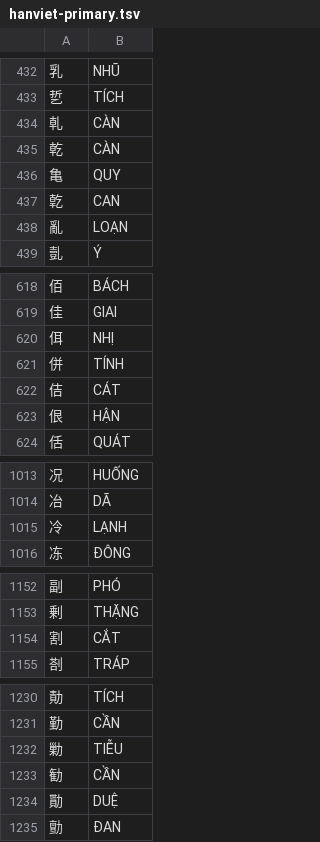
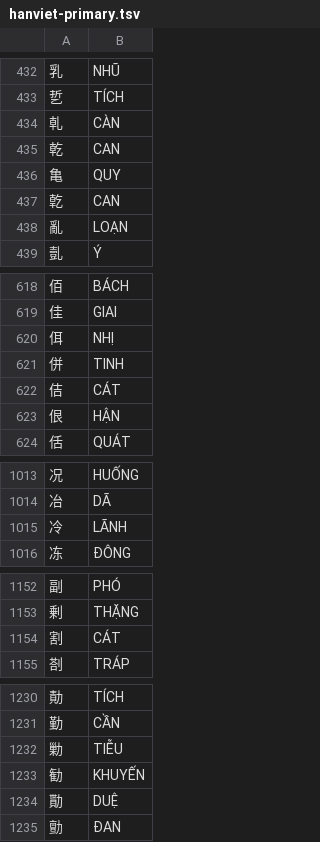
Before and after one commit to satthu565/jlpt-online, a TSV file: tools/import-data/data/hanviet-primary.tsv, drawn as a sheet; only a part is shown, gaps mark what is left out; the diff covers the shown part only.

```diff
--- a/tools/import-data/data/hanviet-primary.tsv
+++ b/tools/import-data/data/hanviet-primary.tsv
@@ -434,3 +434,3 @@
 乹	CÀN
-乾	CÀN
+乾	CAN
 亀	QUY
@@ -620,3 +620,3 @@
 佴	NHỊ
-併	TÍNH
+併	TINH
 佶	CÁT
@@ -1014,3 +1014,3 @@
 冶	DÃ
-冷	LẠNH
+冷	LÃNH
 冻	ĐÔNG
@@ -1153,3 +1153,3 @@
 剰	THẶNG
-割	CẮT
+割	CÁT
 剳	TRÁP
@@ -1232,3 +1232,3 @@
 勦	TIỄU
-勧	CẦN
+勧	KHUYẾN
 勩	DUỆ
```
Also changed, not shown: 65 edited cells elsewhere in this file, tools/import-data/data/hanviet-onyomi.tsv, 4 other files.
